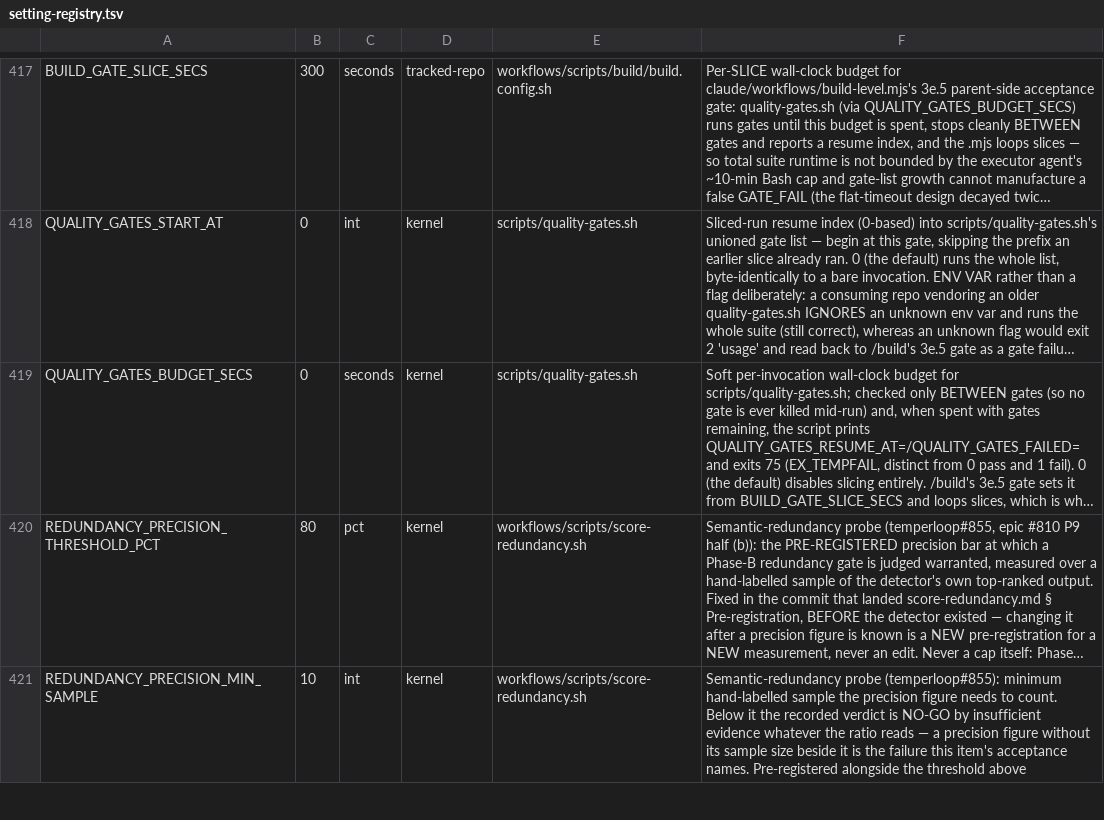
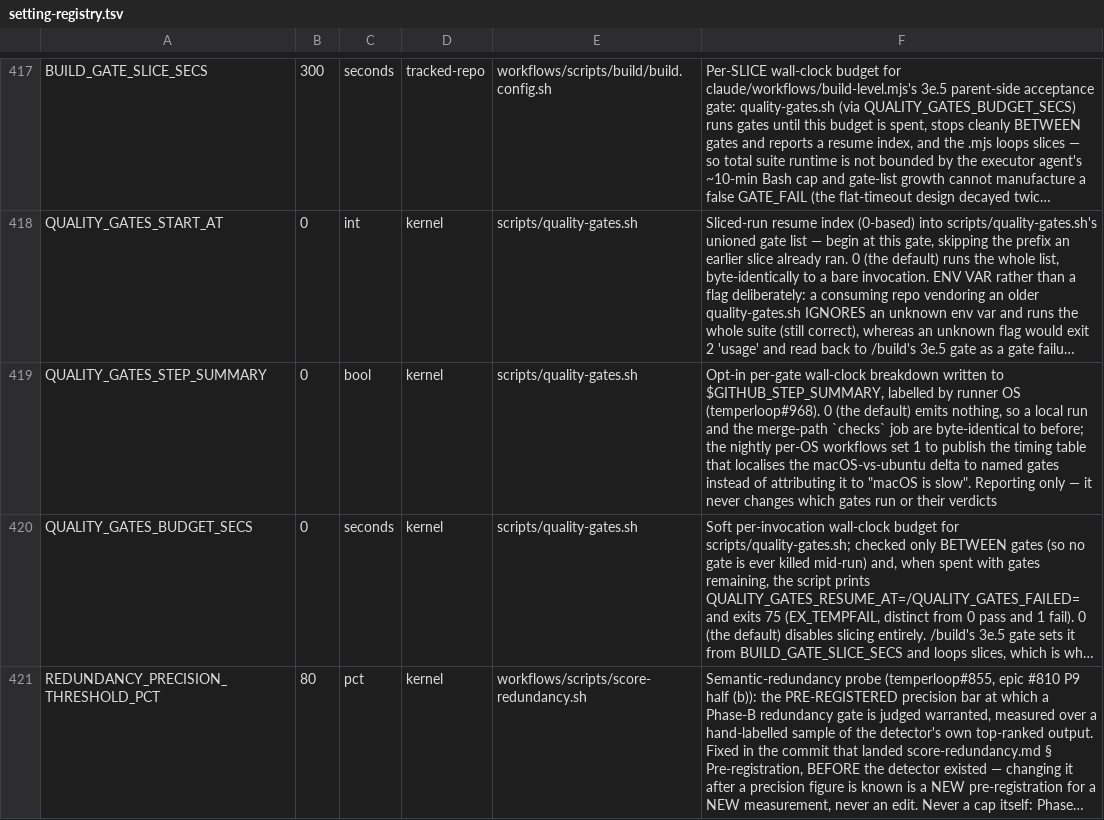
Before and after one commit to Towheads/temperloop, a TSV file: workflows/scripts/config/setting-registry.tsv, drawn as a sheet; only a part is shown, gaps mark what is left out; the shorter side is filled out with more unchanged rows; long unchanged cells end in …; the diff names each change by its address in the sheet, - before the commit and + after, or states it on an @@ line.

```diff
--- a/workflows/scripts/config/setting-registry.tsv
+++ b/workflows/scripts/config/setting-registry.tsv
+row 419: QUALITY_GATES_STEP_SUMMARY | 0 | bool | kernel | scripts/quality-gates.sh | Opt-in per-gate wall-clock breakdown written to $GITHUB_STEP_SUMMARY, labelled by runner OS (temperloop#968). 0 (the default) emits nothing, so a local run and the merge-path `checks` job are byte-identical to before; the nightly per-OS workflows set 1 to publish the timing table that localises the macOS-vs-ubuntu delta to named gates instead of attributing it to "macOS is slow". Reporting only — it never changes which gates run or their verdicts
```
Also changed, not shown: 1 other file.
